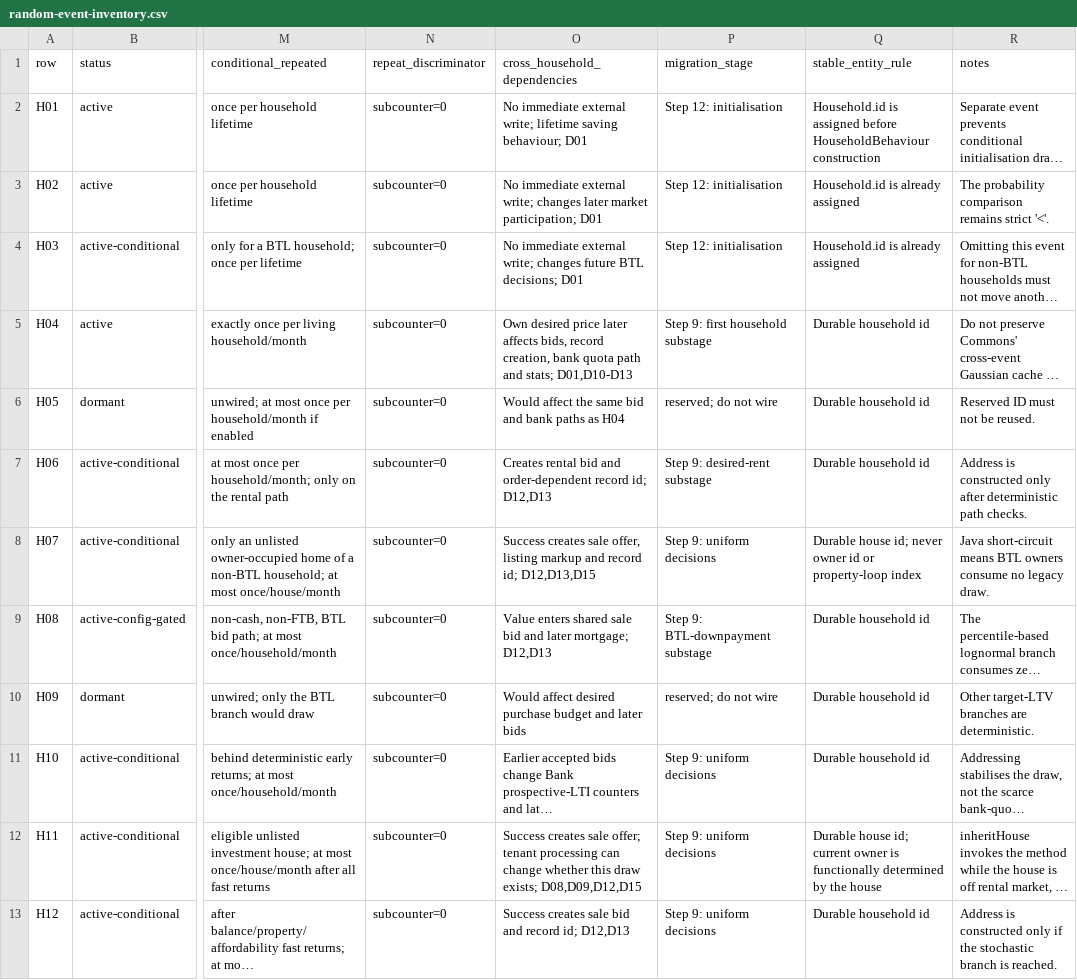
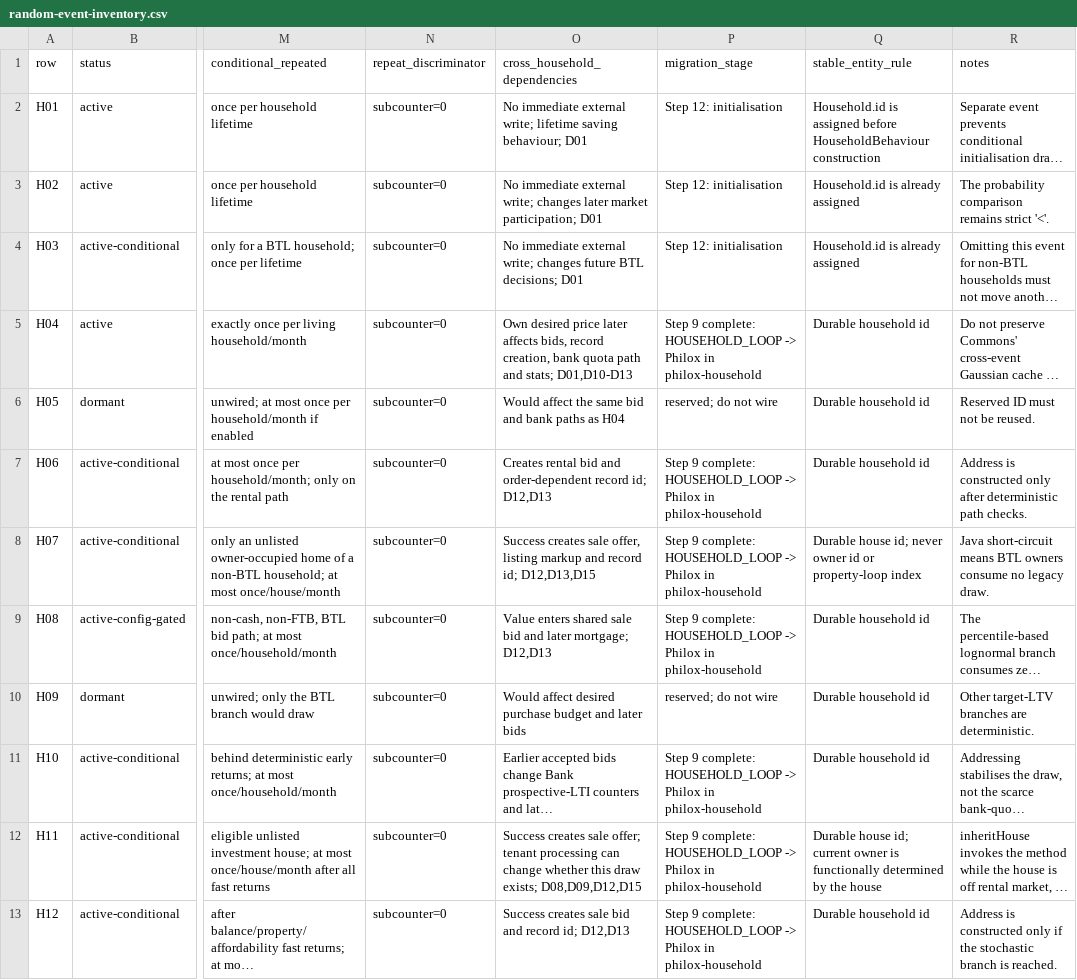
Before and after one commit to OreHadj/uk-housing-market-abm, a CSV file: docs/rng/random-event-inventory.csv, drawn as a sheet; only a part is shown, gaps mark what is left out; long unchanged cells end in …; the diff covers the shown part only; the diff names each change by its address in the sheet, - before the commit and + after, or states it on an @@ line.

Commit message:
feat(rng): activate household Philox migration

```diff
--- a/docs/rng/random-event-inventory.csv
+++ b/docs/rng/random-event-inventory.csv
-P5 (migration_stage): Step 9: first household substage
+P5 (migration_stage): Step 9 complete: HOUSEHOLD_LOOP -> Philox in philox-household
-P7 (migration_stage): Step 9: desired-rent substage
+P7 (migration_stage): Step 9 complete: HOUSEHOLD_LOOP -> Philox in philox-household
-P8 (migration_stage): Step 9: uniform decisions
+P8 (migration_stage): Step 9 complete: HOUSEHOLD_LOOP -> Philox in philox-household
-P9 (migration_stage): Step 9: BTL-downpayment substage
+P9 (migration_stage): Step 9 complete: HOUSEHOLD_LOOP -> Philox in philox-household
-P11:P13 (migration_stage): Step 9: uniform decisions
+P11:P13 (migration_stage): Step 9 complete: HOUSEHOLD_LOOP -> Philox in philox-household
```
Also changed, not shown: 7 edited cells elsewhere in this file, 16 other files.
